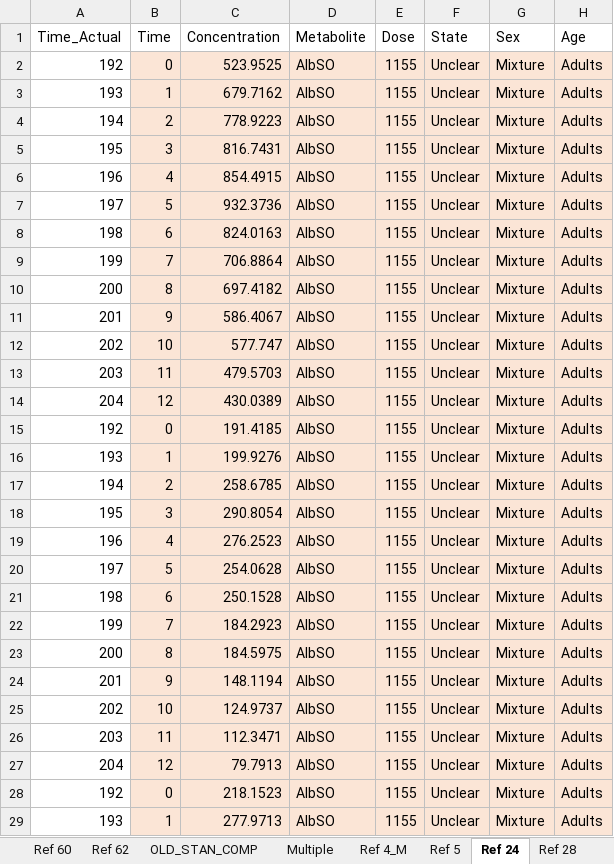
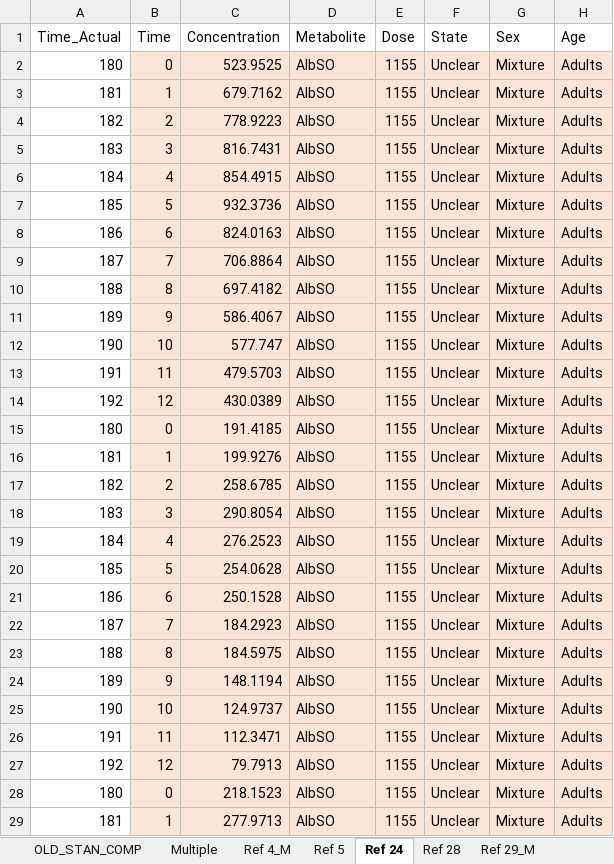
Before and after one commit to cwhittaker1000/albendazole_pk, an Excel workbook: Data/Albendazole_Pharmacokinetic_Data/Albendazole_Pharmacokinetic_Temporal_Data.xlsx, sheet Ref 24, drawn as a sheet; only a part is shown; values as stored, in another font and other column widths than the file's, no borders; the diff covers the shown part only; the diff names each change by its address in the sheet, - before the commit and + after, or states it on an @@ line.

```diff
--- a/Data/Albendazole_Pharmacokinetic_Data/Albendazole_Pharmacokinetic_Temporal_Data.xlsx (sheet Ref 24)
+++ b/Data/Albendazole_Pharmacokinetic_Data/Albendazole_Pharmacokinetic_Temporal_Data.xlsx (sheet Ref 24)
-A2: 192
+A2: 180
-A3: 193
+A3: 181
-A4: 194
+A4: 182
-A5: 195
+A5: 183
-A6: 196
+A6: 184
-A7: 197
+A7: 185
-A8: 198
+A8: 186
-A9: 199
+A9: 187
-A10: 200
+A10: 188
-A11: 201
+A11: 189
-A12: 202
+A12: 190
-A13: 203
+A13: 191
-A14: 204
+A14: 192
-A15: 192
+A15: 180
-A16: 193
+A16: 181
-A17: 194
+A17: 182
-A18: 195
+A18: 183
-A19: 196
+A19: 184
-A20: 197
+A20: 185
-A21: 198
+A21: 186
-A22: 199
+A22: 187
-A23: 200
+A23: 188
-A24: 201
+A24: 189
-A25: 202
+A25: 190
-A26: 203
+A26: 191
-A27: 204
+A27: 192
-A28: 192
+A28: 180
-A29: 193
+A29: 181
```
Also changed, not shown: 43 edited cells elsewhere in this sheet, sheet Ref 32_M, sheet Overall_Data, sheet Ref 28, sheet Ref 56, sheet Ref 57, sheet Ref 59, 1 more sheet, other sheet tabs, 8 other files.
